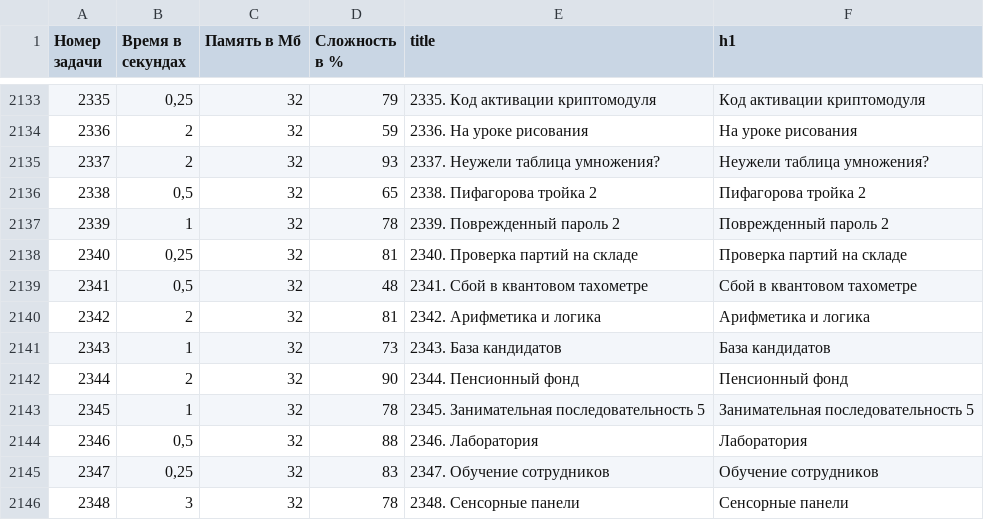
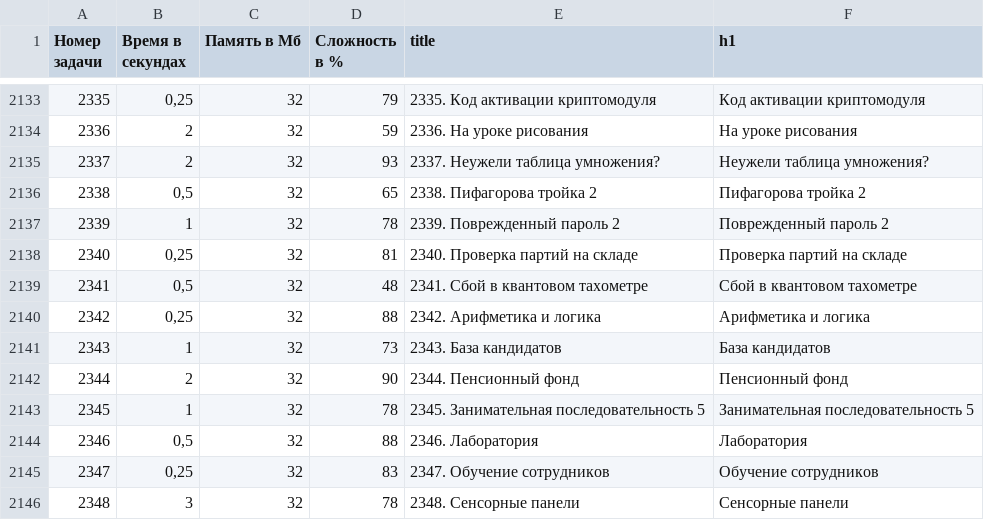
Before and after one commit to BorisMenshikov/acmp-problem-complexity-data, a CSV file: acmp-problem-info-current.csv, drawn as a sheet; only a part is shown, gaps mark what is left out.

```diff
--- a/acmp-problem-info-current.csv
+++ b/acmp-problem-info-current.csv
@@ -2139,3 +2139,3 @@
 2341,"0,5",32,48,2341. Сбой в квантовом тахометре,Сбой в квантовом тахометре
-2342,2,32,81,2342. Арифметика и логика,Арифметика и логика
+2342,"0,25",32,88,2342. Арифметика и логика,Арифметика и логика
 2343,1,32,73,2343. База кандидатов,База кандидатов
```
Also changed, not shown: acmp-problem-complexity-current.csv, 1 other file.
